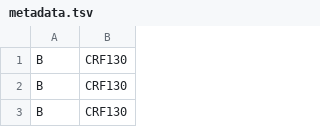
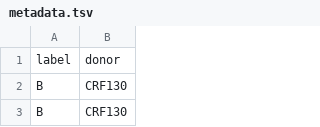
Before and after one commit to mariamnassar/imagingFlowCytometry, a TSV file: tensorboard_projector/metadata.tsv, drawn as a sheet; only a part is shown; the shorter side is filled out with more unchanged rows; the diff names each change by its address in the sheet, - before the commit and + after, or states it on an @@ line.

Commit message:
metadata.tsv

```diff
--- a/tensorboard_projector/metadata.tsv
+++ b/tensorboard_projector/metadata.tsv
+row 1: label | donor
```
